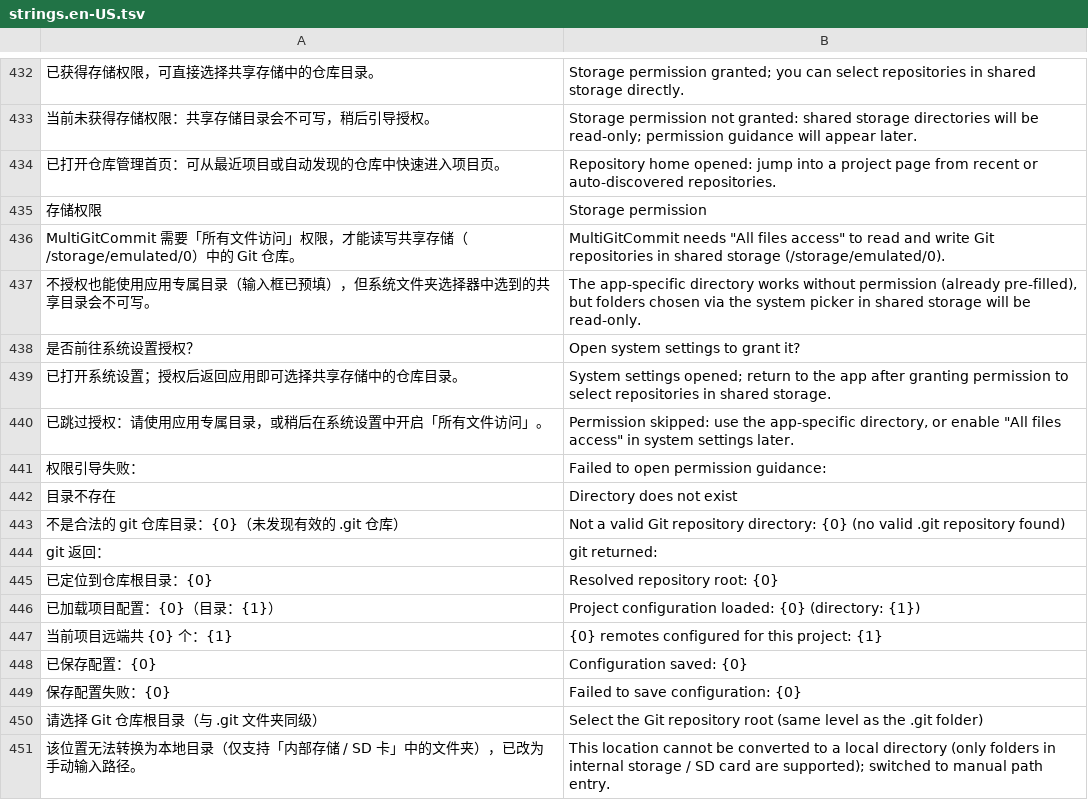
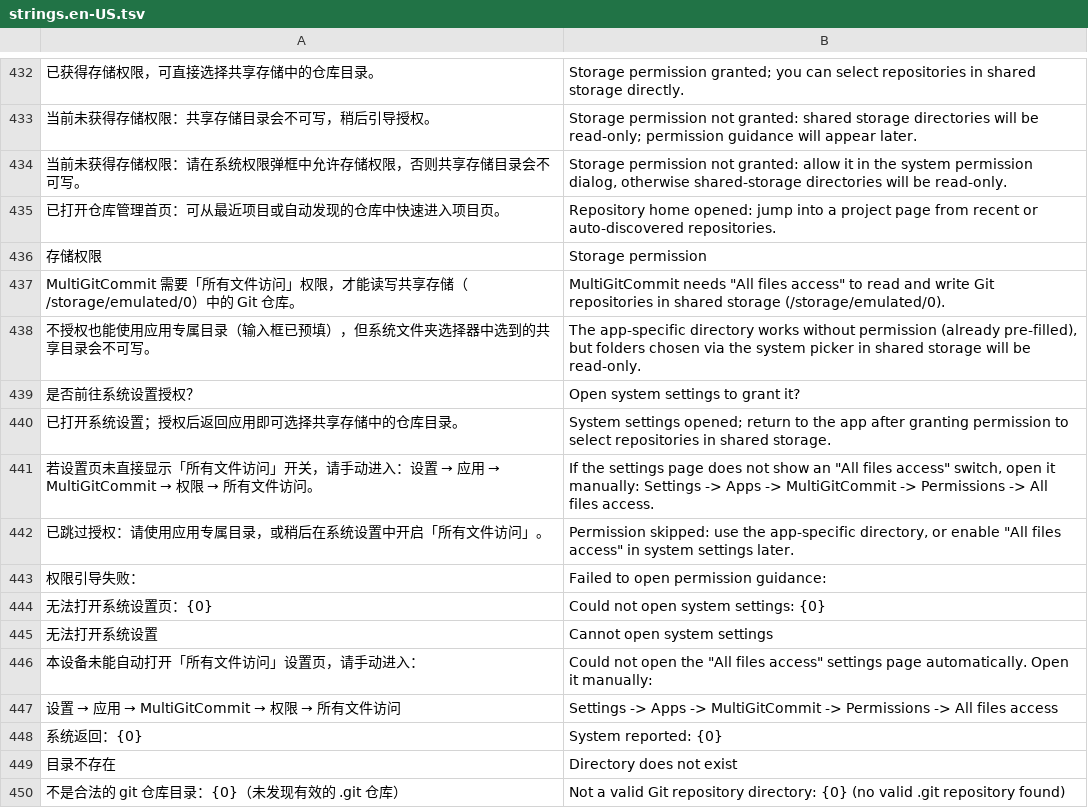
Before and after one commit to YYLMZXC/MultiGitCommit, a TSV file: src/MultiGitCommit.Avalonia/I18n/strings.en-US.tsv, drawn as a sheet; only a part is shown, gaps mark what is left out; the shorter side is filled out with more unchanged rows; the diff names each change by its address in the sheet, - before the commit and + after, or states it on an @@ line.

```diff
--- a/src/MultiGitCommit.Avalonia/I18n/strings.en-US.tsv
+++ b/src/MultiGitCommit.Avalonia/I18n/strings.en-US.tsv
+row 434: 当前未获得存储权限：请在系统权限弹框中允许存储权限，否则共享存储目录会不可写。 | Storage permission not granted: allow it in the system permission dialog, otherwise shared-storage directories will be read-only.
+row 441: 若设置页未直接显示「所有文件访问」开关，请手动进入：设置 → 应用 → MultiGitCommit → 权限 → 所有文件访问。 | If the settings page does not show an "All files access" switch, open it manually: Settings -> Apps -> MultiGitCommit -> Permissions -> All files access.
+row 444: 无法打开系统设置页：{0} | Could not open system settings: {0}
+row 445: 无法打开系统设置 | Cannot open system settings
+row 446: 本设备未能自动打开「所有文件访问」设置页，请手动进入： | Could not open the "All files access" settings page automatically. Open it manually:
+row 447: 设置 → 应用 → MultiGitCommit → 权限 → 所有文件访问 | Settings -> Apps -> MultiGitCommit -> Permissions -> All files access
+row 448: 系统返回：{0} | System reported: {0}
```
Also changed, not shown: 5 other files.
